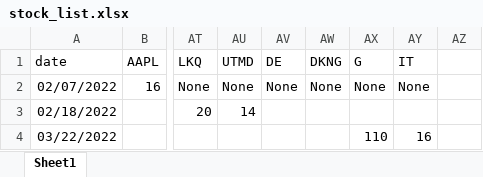
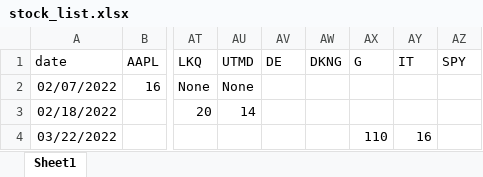
Before and after one commit to Siahkamari/Portfolio-Optimization-via-Expert-Algorithms, an Excel workbook: stock_list.xlsx, sheet Sheet1, drawn as a sheet; only a part is shown, gaps mark what is left out; values as stored, in another font and other column widths than the file's, no borders; charts and pictures not drawn; the diff names each change by its address in the sheet, - before the commit and + after, or states it on an @@ line.

```diff
--- a/stock_list.xlsx (sheet Sheet1)
+++ b/stock_list.xlsx (sheet Sheet1)
-AZ1: (empty)
+AZ1: SPY
-AV2 (DE): None
+AV2 (DE): (empty)
-AW2 (DKNG): None
+AW2 (DKNG): (empty)
-AX2 (G): None
+AX2 (G): (empty)
-AY2 (IT): None
+AY2 (IT): (empty)
```
Also changed, not shown: gf_data.xlsx.
